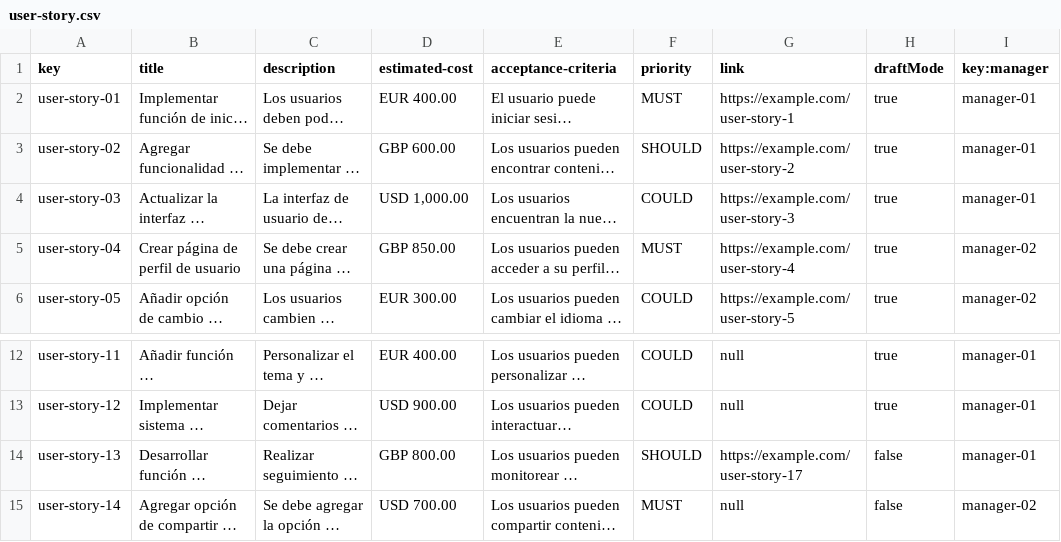
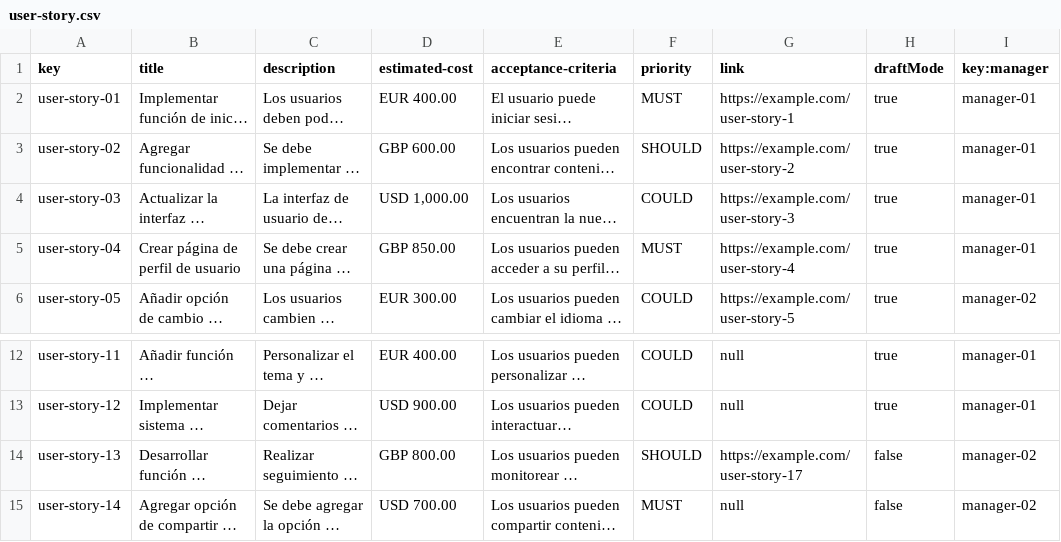
Before and after one commit to DP2-C1-013/Acme-SF, a CSV file: src/main/webapp/WEB-INF/resources/sample-data/user-story.csv, drawn as a sheet; only a part is shown, gaps mark what is left out; long unchanged cells end in …; the diff names each change by its address in the sheet, - before the commit and + after, or states it on an @@ line.

```diff
--- a/src/main/webapp/WEB-INF/resources/sample-data/user-story.csv
+++ b/src/main/webapp/WEB-INF/resources/sample-data/user-story.csv
-I5 (key:manager): manager-02
+I5 (key:manager): manager-01
-I14 (key:manager): manager-01
+I14 (key:manager): manager-02
```
Also changed, not shown: src/main/webapp/WEB-INF/resources/sample-data/project.csv, 2 other files.
